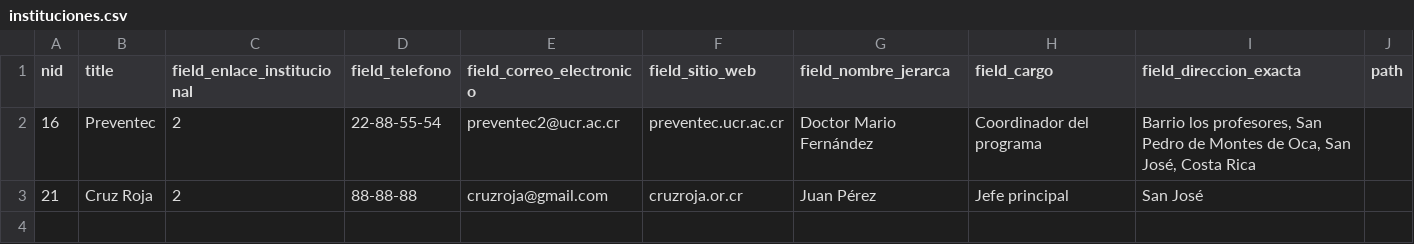
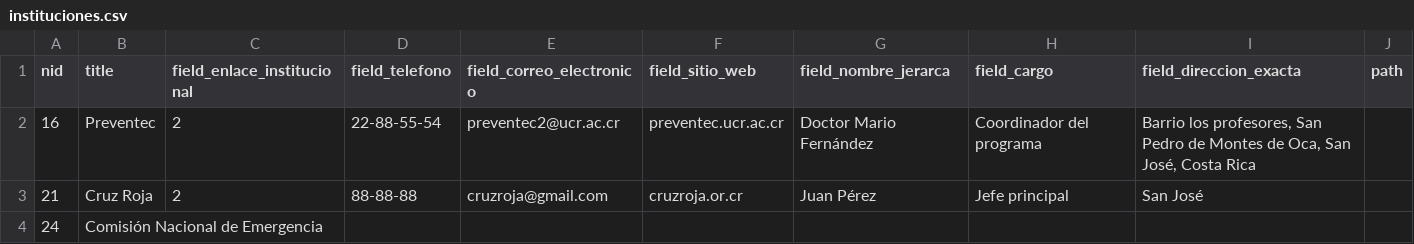
Before and after one commit to oscar-duran/monitorsngr, a CSV file: sites/all/modules/misc/content/instituciones.csv, drawn as a sheet; the diff names each change by its address in the sheet, - before the commit and + after, or states it on an @@ line.

```diff
--- a/sites/all/modules/misc/content/instituciones.csv
+++ b/sites/all/modules/misc/content/instituciones.csv
+row 4: 24 | Comisión Nacional de Emergencia
```
Also changed, not shown: sites/all/modules/misc/content/montos_ejecucion.csv, 1 other file.
